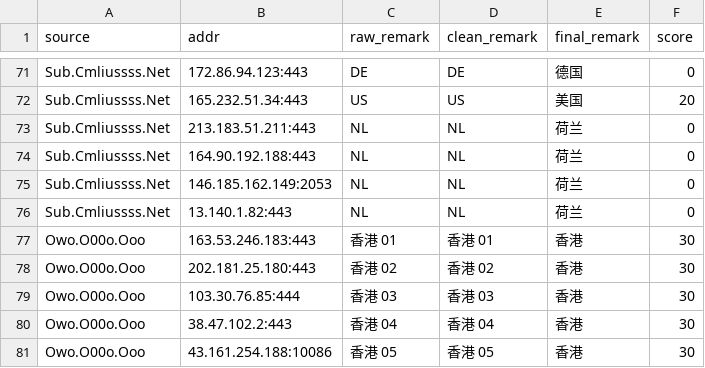
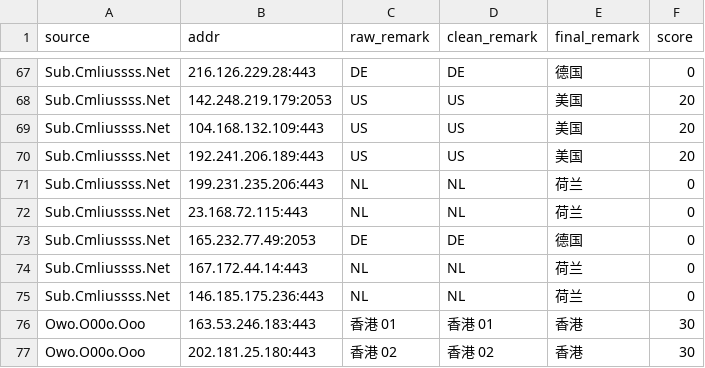
Before and after one commit to baiyuexin80-wq/actions-cfst, a CSV file: output/result.csv, drawn as a sheet; only a part is shown, gaps mark what is left out; the shorter side is filled out with more unchanged rows; addresses are those after the commit; the diff covers the shown part only; the diff names each change by its address in the sheet, - before the commit and + after, or states it on an @@ line.

```diff
--- a/output/result.csv
+++ b/output/result.csv
-B67 (addr): 172.86.94.123:443
+B67 (addr): 216.126.229.28:443
+row 68: Sub.Cmliussss.Net | 142.248.219.179:2053 | US | US | 美国 | 20
-B69 (addr): 165.232.51.34:443
+B69 (addr): 104.168.132.109:443
+row 70: Sub.Cmliussss.Net | 192.241.206.189:443 | US | US | 美国 | 20
-B71 (addr): 213.183.51.211:443
+B71 (addr): 199.231.235.206:443
-B72 (addr): 164.90.192.188:443
+B72 (addr): 23.168.72.115:443
+row 73: Sub.Cmliussss.Net | 165.232.77.49:2053 | DE | DE | 德国 | 0
-B74 (addr): 146.185.162.149:2053
+B74 (addr): 167.172.44.14:443
-B75 (addr): 13.140.1.82:443
+B75 (addr): 146.185.175.236:443
```
Also changed, not shown: 9 added rows, 13 removed rows and 11 edited cells elsewhere in this file, 1 other file.
